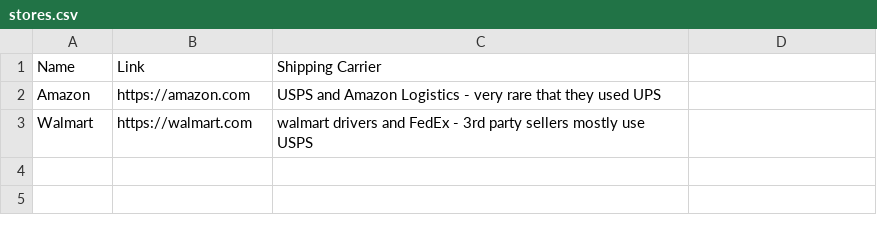
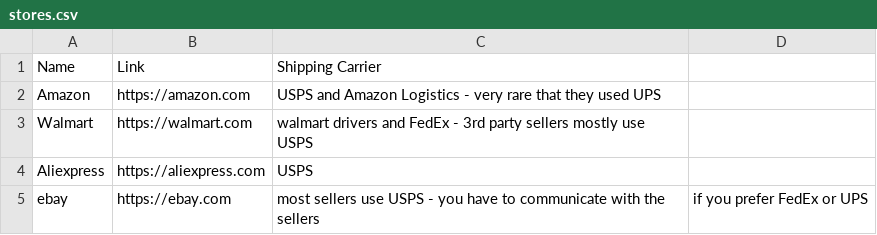
Before and after one commit to ELY3M/shipping-carriers-database, a CSV file: data/stores.csv, drawn as a sheet; the diff names each change by its address in the sheet, - before the commit and + after, or states it on an @@ line.

Commit message:
more-stores

```diff
--- a/data/stores.csv
+++ b/data/stores.csv
+row 4: Aliexpress | https://aliexpress.com | USPS
+row 5: ebay | https://ebay.com | most sellers use USPS - you have to communicate with the sellers | if you prefer FedEx or UPS
```
Also changed, not shown: 1 other file.
